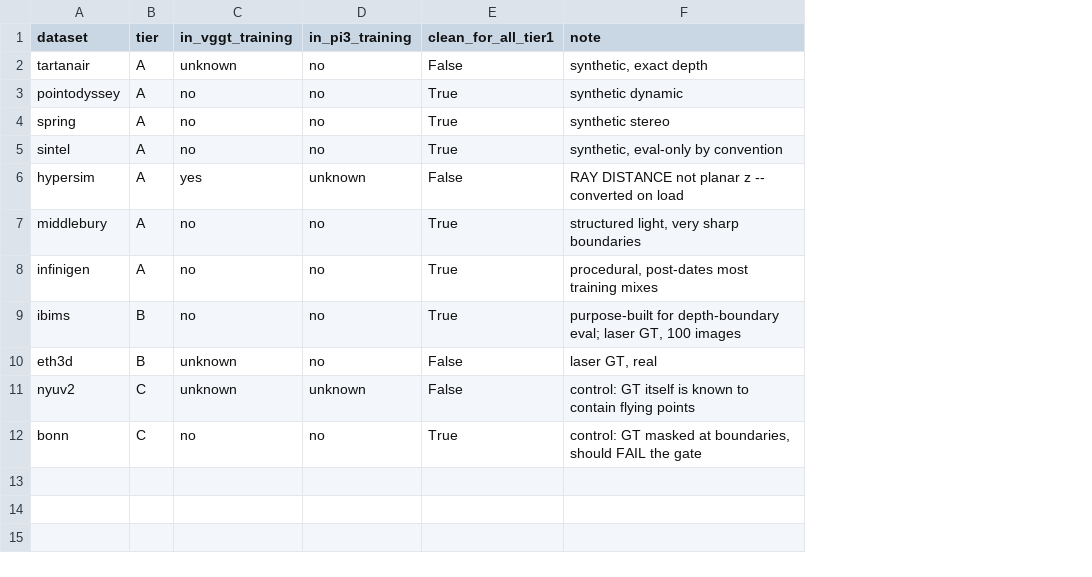
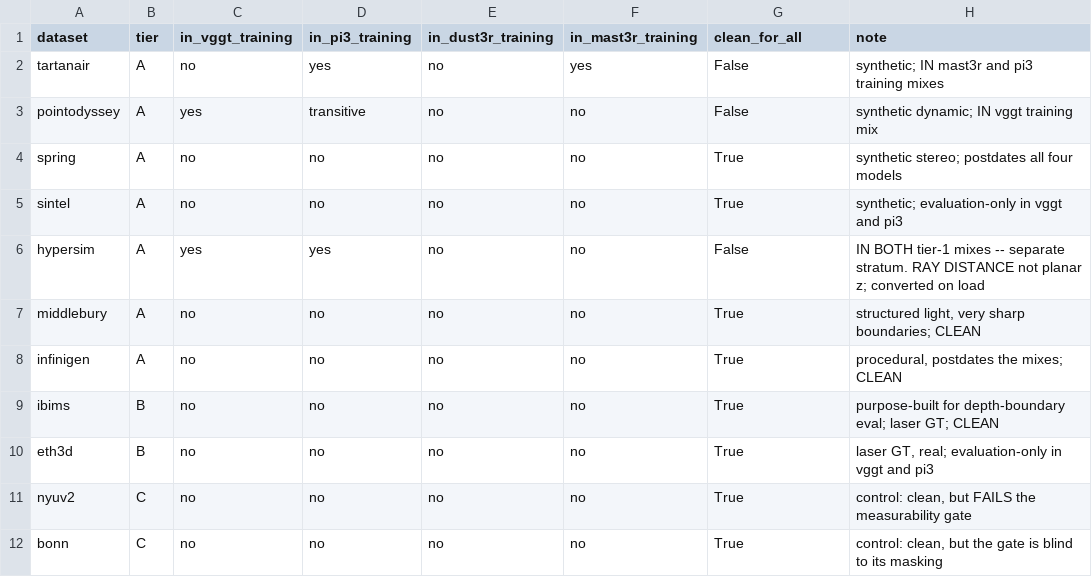
Before and after one commit to taroii/3d-reconstruction, a CSV file: results/premise_check/contamination.csv, drawn as a sheet; addresses are those after the commit; the diff names each change by its address in the sheet, - before the commit and + after, or states it on an @@ line.

```diff
--- a/results/premise_check/contamination.csv
+++ b/results/premise_check/contamination.csv
+column E (in_dust3r_training), rows 2-12: all no
+column F (in_mast3r_training), rows 2-12: yes | no | no | no | no | no | no | no | no | no | no
-G1: clean_for_all_tier1
+G1: clean_for_all
-C2 (in_vggt_training): unknown
+C2 (in_vggt_training): no
-D2 (in_pi3_training): no
+D2 (in_pi3_training): yes
-H2 (note): synthetic, exact depth
+H2 (note): synthetic; IN mast3r and pi3 training mixes
-C3 (in_vggt_training): no
+C3 (in_vggt_training): yes
-D3 (in_pi3_training): no
+D3 (in_pi3_training): transitive
-G3 (clean_for_all): True
+G3 (clean_for_all): False
-H3 (note): synthetic dynamic
+H3 (note): synthetic dynamic; IN vggt training mix
-H4 (note): synthetic stereo
+H4 (note): synthetic stereo; postdates all four models
-H5 (note): synthetic, eval-only by convention
+H5 (note): synthetic; evaluation-only in vggt and pi3
-D6 (in_pi3_training): unknown
+D6 (in_pi3_training): yes
-H6 (note): RAY DISTANCE not planar z -- converted on…
+H6 (note): IN BOTH tier-1 mixes -- separate stratum. RAY DISTANCE not planar z; converted on…
-H7 (note): structured light, very sharp boundaries
+H7 (note): structured light, very sharp boundaries; CLEAN
-H8 (note): procedural, post-dates most training mixes
+H8 (note): procedural, postdates the mixes; CLEAN
-H9 (note): …eval; laser GT, 100 images
+H9 (note): …eval; laser GT; CLEAN
-C10:C11 (in_vggt_training): unknown
+C10:C11 (in_vggt_training): no
-G10:G11 (clean_for_all): False
+G10:G11 (clean_for_all): True
-H10 (note): laser GT, real
+H10 (note): laser GT, real; evaluation-only in vggt and pi3
-D11 (in_pi3_training): unknown
+D11 (in_pi3_training): no
-H11 (note): control: GT itself is known to contain flying points
+H11 (note): control: clean, but FAILS the measurability gate
-H12 (note): control: GT masked at boundaries, should FAIL the gate
+H12 (note): control: clean, but the gate is blind to its masking
```
Also changed, not shown: 9 other files.
